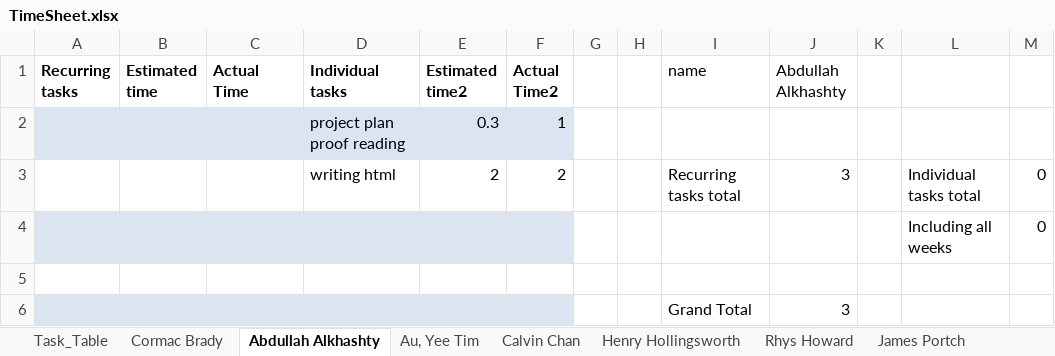
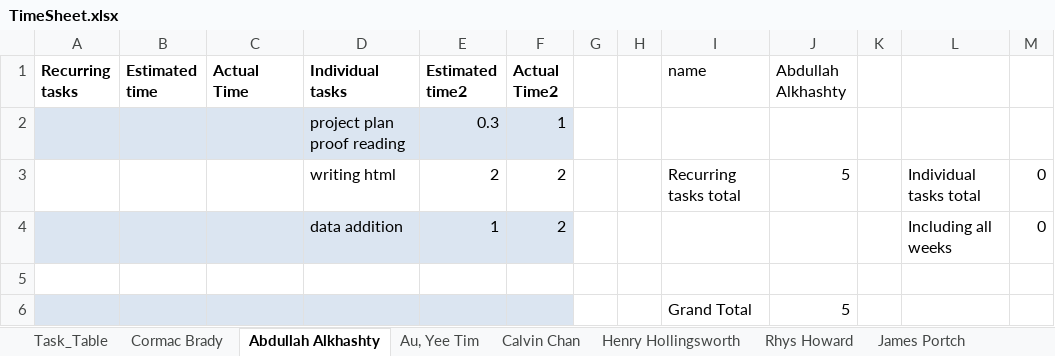
Before and after one commit to cob16/cs-221-group-project, an Excel workbook: man/Project_Plan/TimeSheet.xlsx, sheet Abdullah Alkhashty, drawn as a sheet; values as stored, in another font and other column widths than the file's, no borders; removed rows and columns are numbered as before the commit, all else as after; the diff names each change by its address in the sheet, - before the commit and + after, or states it on an @@ line.

```diff
--- a/man/Project_Plan/TimeSheet.xlsx (sheet Abdullah Alkhashty)
+++ b/man/Project_Plan/TimeSheet.xlsx (sheet Abdullah Alkhashty)
-J3 (Abdullah Alkhashty): 3
+J3 (Abdullah Alkhashty): 5
-row 4:  |  |  |  |  |  |  |  |  |  |  | Including all weeks | 0
+row 4:  |  |  | data addition | 1 | 2 |  |  |  |  |  | Including all weeks | 0
-J6 (Abdullah Alkhashty): 3
+J6 (Abdullah Alkhashty): 5
```
Also changed, not shown: sheet Task_Table, sheet Henry Hollingsworth, sheet James Portch, sheet Karl Franks, sheet Zach Yewman, sheet Calvin Chan, 4 more sheets, 1 other file.
